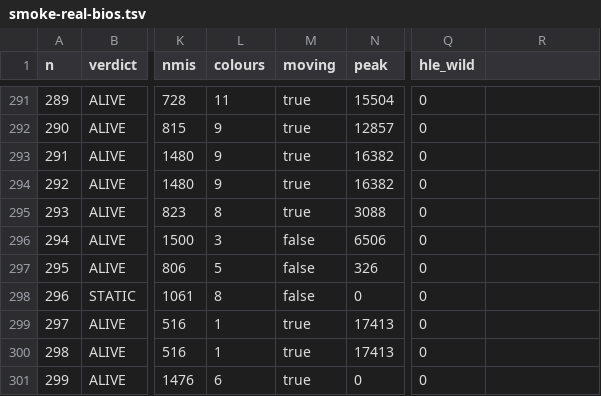
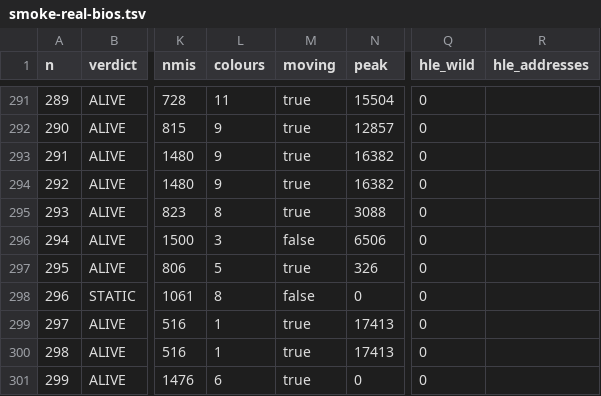
Before and after one commit to Prodigy75000/ColecoRust, a TSV file: ledger/smoke-real-bios.tsv, drawn as a sheet; only a part is shown, gaps mark what is left out; the diff covers the shown part only; the diff names each change by its address in the sheet, - before the commit and + after, or states it on an @@ line.

Commit message:
Smoke: moving means a change between any two frames of the last 100
The smoke compared only the frames 100 apart, so an animation whose cycle
lands back on the same picture read as still: Mountain King's twinkle
flipped between ALIVE and STATIC with nothing but timing changed, and a
count taken twice could differ. Each of the last 100 frames is now
fingerprinted and compared with the one before; a test with a 50-frame
twinkle fails on the old rule.

All three ledgers re-run under it. Commercial ALIVE: HLE 153, real BIOS
151, real BIOS without the boot delay 152; public domain 45 of 48 on all
three. No title is ALIVE on the real BIOS and not on the HLE; Looping and
Tournament Tennis are the other way, both at a still screen on the real
BIOS at the moment the test looks.

```diff
--- a/ledger/smoke-real-bios.tsv
+++ b/ledger/smoke-real-bios.tsv
-R1: (empty)
+R1: hle_addresses
-M297 (moving): false
+M297 (moving): true
```
Also changed, not shown: 13 edited cells elsewhere in this file, ledger/smoke-hle.tsv, ledger/smoke-real-bios-nodelay.tsv, 1 other file.
